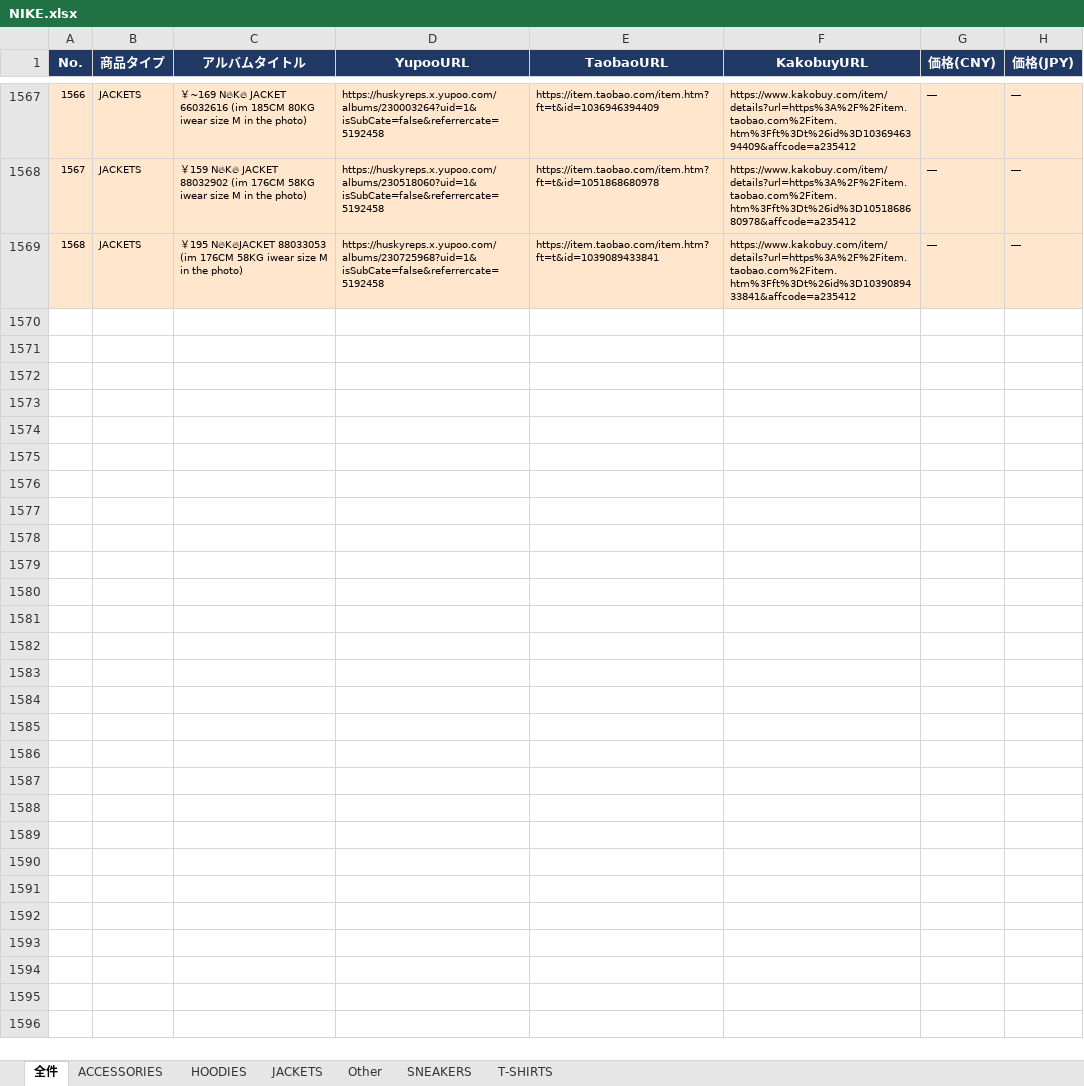
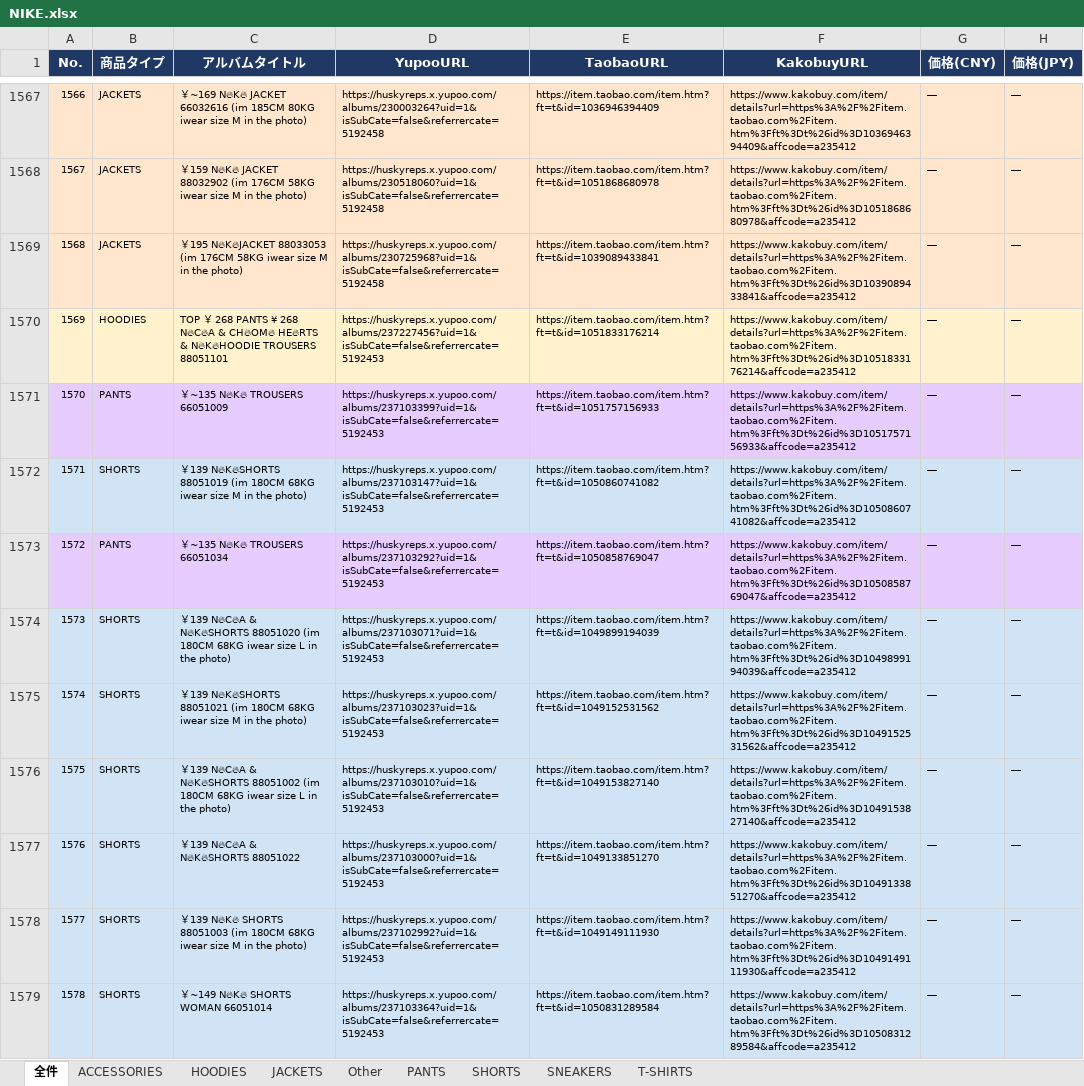
Before and after one commit to soramorisita-cmd/pandora, an Excel workbook: data/NIKE.xlsx, sheet 全件, drawn as a sheet; only a part is shown, gaps mark what is left out; values as stored, in another font and other column widths than the file's, no borders; the diff covers the shown part only; the diff names each change by its address in the sheet, - before the commit and + after, or states it on an @@ line.

```diff
--- a/data/NIKE.xlsx (sheet 全件)
+++ b/data/NIKE.xlsx (sheet 全件)
+sheet tab: PANTS
+sheet tab: SHORTS
+row 1570: 1569 | HOODIES | TOP ￥ 268 PANTS ¥ 268 N🔥C🔥A & CH🔥OM🔥 HE🔥RTS & N🔥K🔥HOODIE TROUSERS 88051101 | https://huskyreps.x.yupoo.com/albums/237227456?uid=1&isSubCate=false&referrercate=5192453 | https://item.taobao.com/item.htm?ft=t&id=1051833176214 | https://www.kakobuy.com/item/details?url=https%3A%2F%2Fitem.taobao.com%2Fitem.htm%3Fft%3Dt%26id%3D1051833176214&affcode=a235412 | ― | ―
+row 1571: 1570 | PANTS | ￥~135 N🔥K🔥 TROUSERS 66051009 | https://huskyreps.x.yupoo.com/albums/237103399?uid=1&isSubCate=false&referrercate=5192453 | https://item.taobao.com/item.htm?ft=t&id=1051757156933 | https://www.kakobuy.com/item/details?url=https%3A%2F%2Fitem.taobao.com%2Fitem.htm%3Fft%3Dt%26id%3D1051757156933&affcode=a235412 | ― | ―
+row 1572: 1571 | SHORTS | ￥139 N🔥K🔥SHORTS 88051019 (im 180CM 68KG iwear size M in the photo) | https://huskyreps.x.yupoo.com/albums/237103147?uid=1&isSubCate=false&referrercate=5192453 | https://item.taobao.com/item.htm?ft=t&id=1050860741082 | https://www.kakobuy.com/item/details?url=https%3A%2F%2Fitem.taobao.com%2Fitem.htm%3Fft%3Dt%26id%3D1050860741082&affcode=a235412 | ― | ―
+row 1573: 1572 | PANTS | ￥~135 N🔥K🔥 TROUSERS 66051034 | https://huskyreps.x.yupoo.com/albums/237103292?uid=1&isSubCate=false&referrercate=5192453 | https://item.taobao.com/item.htm?ft=t&id=1050858769047 | https://www.kakobuy.com/item/details?url=https%3A%2F%2Fitem.taobao.com%2Fitem.htm%3Fft%3Dt%26id%3D1050858769047&affcode=a235412 | ― | ―
+row 1574: 1573 | SHORTS | ￥139 N🔥C🔥A & N🔥K🔥SHORTS 88051020 (im 180CM 68KG iwear size L in the photo) | https://huskyreps.x.yupoo.com/albums/237103071?uid=1&isSubCate=false&referrercate=5192453 | https://item.taobao.com/item.htm?ft=t&id=1049899194039 | https://www.kakobuy.com/item/details?url=https%3A%2F%2Fitem.taobao.com%2Fitem.htm%3Fft%3Dt%26id%3D1049899194039&affcode=a235412 | ― | ―
+row 1575: 1574 | SHORTS | ￥139 N🔥K🔥SHORTS 88051021 (im 180CM 68KG iwear size M in the photo) | https://huskyreps.x.yupoo.com/albums/237103023?uid=1&isSubCate=false&referrercate=5192453 | https://item.taobao.com/item.htm?ft=t&id=1049152531562 | https://www.kakobuy.com/item/details?url=https%3A%2F%2Fitem.taobao.com%2Fitem.htm%3Fft%3Dt%26id%3D1049152531562&affcode=a235412 | ― | ―
+row 1576: 1575 | SHORTS | ￥139 N🔥C🔥A & N🔥K🔥SHORTS 88051002 (im 180CM 68KG iwear size L in the photo) | https://huskyreps.x.yupoo.com/albums/237103010?uid=1&isSubCate=false&referrercate=5192453 | https://item.taobao.com/item.htm?ft=t&id=1049153827140 | https://www.kakobuy.com/item/details?url=https%3A%2F%2Fitem.taobao.com%2Fitem.htm%3Fft%3Dt%26id%3D1049153827140&affcode=a235412 | ― | ―
+row 1577: 1576 | SHORTS | ￥139 N🔥C🔥A & N🔥K🔥SHORTS 88051022 | https://huskyreps.x.yupoo.com/albums/237103000?uid=1&isSubCate=false&referrercate=5192453 | https://item.taobao.com/item.htm?ft=t&id=1049133851270 | https://www.kakobuy.com/item/details?url=https%3A%2F%2Fitem.taobao.com%2Fitem.htm%3Fft%3Dt%26id%3D1049133851270&affcode=a235412 | ― | ―
+row 1578: 1577 | SHORTS | ￥139 N🔥K🔥 SHORTS 88051003 (im 180CM 68KG iwear size M in the photo) | https://huskyreps.x.yupoo.com/albums/237102992?uid=1&isSubCate=false&referrercate=5192453 | https://item.taobao.com/item.htm?ft=t&id=1049149111930 | https://www.kakobuy.com/item/details?url=https%3A%2F%2Fitem.taobao.com%2Fitem.htm%3Fft%3Dt%26id%3D1049149111930&affcode=a235412 | ― | ―
+row 1579: 1578 | SHORTS | ￥~149 N🔥K🔥 SHORTS WOMAN 66051014 | https://huskyreps.x.yupoo.com/albums/237103364?uid=1&isSubCate=false&referrercate=5192453 | https://item.taobao.com/item.htm?ft=t&id=1050831289584 | https://www.kakobuy.com/item/details?url=https%3A%2F%2Fitem.taobao.com%2Fitem.htm%3Fft%3Dt%26id%3D1050831289584&affcode=a235412 | ― | ―
```
Also changed, not shown: 125 added rows elsewhere in this sheet, sheet HOODIES, 2 other files.
